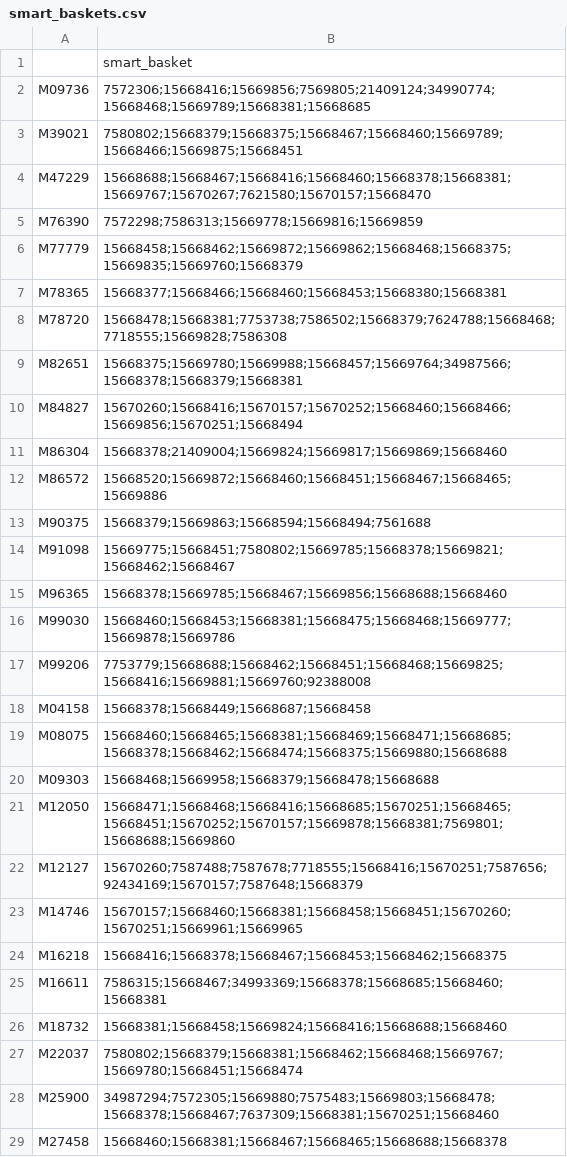
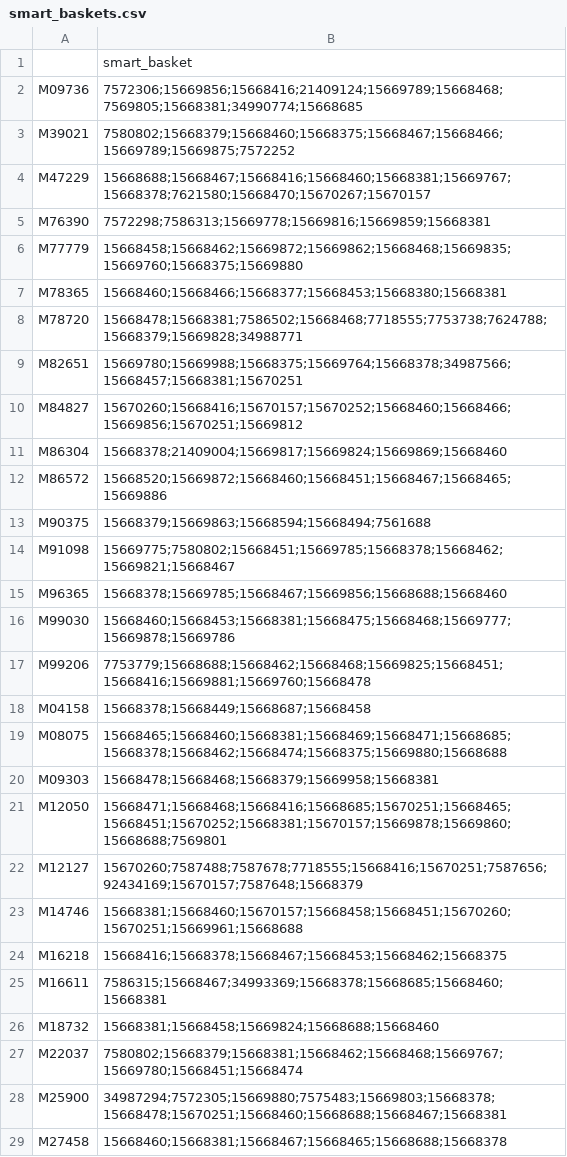
Before and after one commit to mrmachatschek/recommender_system, a CSV file: smart_baskets.csv, drawn as a sheet; only a part is shown; the diff covers the shown part only.

```diff
--- a/smart_baskets.csv
+++ b/smart_baskets.csv
@@ -1,29 +1,29 @@
 ,smart_basket
-M09736,7572306;15668416;15669856;7569805;21409124;34990774;15668468;15669789;15668381;15668685
-M39021,7580802;15668379;15668375;15668467;15668460;15669789;15668466;15669875;15668451
-M47229,15668688;15668467;15668416;15668460;15668378;15668381;15669767;15670267;7621580;15670157;15668470
-M76390,7572298;7586313;15669778;15669816;15669859
-M77779,15668458;15668462;15669872;15669862;15668468;15668375;15669835;15669760;15668379
-M78365,15668377;15668466;15668460;15668453;15668380;15668381
-M78720,15668478;15668381;7753738;7586502;15668379;7624788;15668468;7718555;15669828;7586308
-M82651,15668375;15669780;15669988;15668457;15669764;34987566;15668378;15668379;15668381
-M84827,15670260;15668416;15670157;15670252;15668460;15668466;15669856;15670251;15668494
-M86304,15668378;21409004;15669824;15669817;15669869;15668460
+M09736,7572306;15669856;15668416;21409124;15669789;15668468;7569805;15668381;34990774;15668685
+M39021,7580802;15668379;15668460;15668375;15668467;15668466;15669789;15669875;7572252
+M47229,15668688;15668467;15668416;15668460;15668381;15669767;15668378;7621580;15668470;15670267;15670157
+M76390,7572298;7586313;15669778;15669816;15669859;15668381
+M77779,15668458;15668462;15669872;15669862;15668468;15669835;15669760;15668375;15669880
+M78365,15668460;15668466;15668377;15668453;15668380;15668381
+M78720,15668478;15668381;7586502;15668468;7718555;7753738;7624788;15668379;15669828;34988771
+M82651,15669780;15669988;15668375;15669764;15668378;34987566;15668457;15668381;15670251
+M84827,15670260;15668416;15670157;15670252;15668460;15668466;15669856;15670251;15669812
+M86304,15668378;21409004;15669817;15669824;15669869;15668460
 M86572,15668520;15669872;15668460;15668451;15668467;15668465;15669886
 M90375,15668379;15669863;15668594;15668494;7561688
-M91098,15669775;15668451;7580802;15669785;15668378;15669821;15668462;15668467
+M91098,15669775;7580802;15668451;15669785;15668378;15668462;15669821;15668467
 M96365,15668378;15669785;15668467;15669856;15668688;15668460
 M99030,15668460;15668453;15668381;15668475;15668468;15669777;15669878;15669786
-M99206,7753779;15668688;15668462;15668451;15668468;15669825;15668416;15669881;15669760;92388008
+M99206,7753779;15668688;15668462;15668468;15669825;15668451;15668416;15669881;15669760;15668478
 M04158,15668378;15668449;15668687;15668458
-M08075,15668460;15668465;15668381;15668469;15668471;15668685;15668378;15668462;15668474;15668375;15669880;15668688
-M09303,15668468;15669958;15668379;15668478;15668688
-M12050,15668471;15668468;15668416;15668685;15670251;15668465;15668451;15670252;15670157;15669878;15668381;7569801;15668688;15669860
+M08075,15668465;15668460;15668381;15668469;15668471;15668685;15668378;15668462;15668474;15668375;15669880;15668688
+M09303,15668478;15668468;15668379;15669958;15668381
+M12050,15668471;15668468;15668416;15668685;15670251;15668465;15668451;15670252;15668381;15670157;15669878;15669860;15668688;7569801
 M12127,15670260;7587488;7587678;7718555;15668416;15670251;7587656;92434169;15670157;7587648;15668379
-M14746,15670157;15668460;15668381;15668458;15668451;15670260;15670251;15669961;15669965
+M14746,15668381;15668460;15670157;15668458;15668451;15670260;15670251;15669961;15668688
 M16218,15668416;15668378;15668467;15668453;15668462;15668375
 M16611,7586315;15668467;34993369;15668378;15668685;15668460;15668381
-M18732,15668381;15668458;15669824;15668416;15668688;15668460
+M18732,15668381;15668458;15669824;15668688;15668460
 M22037,7580802;15668379;15668381;15668462;15668468;15669767;15669780;15668451;15668474
-M25900,34987294;7572305;15669880;7575483;15669803;15668478;15668378;15668467;7637309;15668381;15670251;15668460
+M25900,34987294;7572305;15669880;7575483;15669803;15668378;15668478;15670251;15668460;15668688;15668467;15668381
 M27458,15668460;15668381;15668467;15668465;15668688;15668378
```
Also changed, not shown: 47 edited cells elsewhere in this file, 1 other file.
